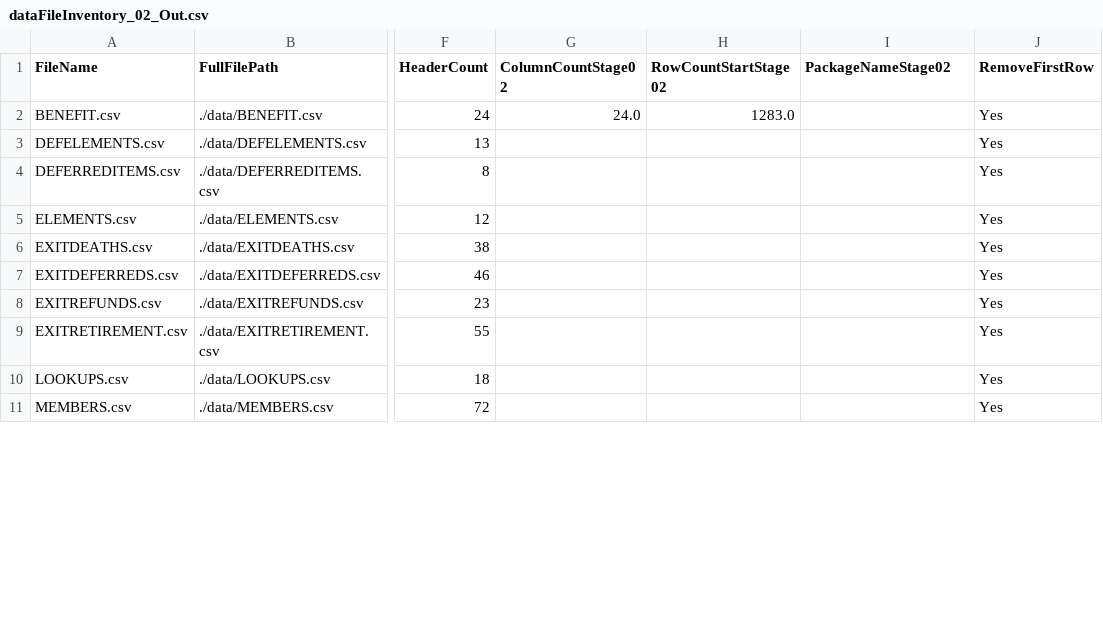
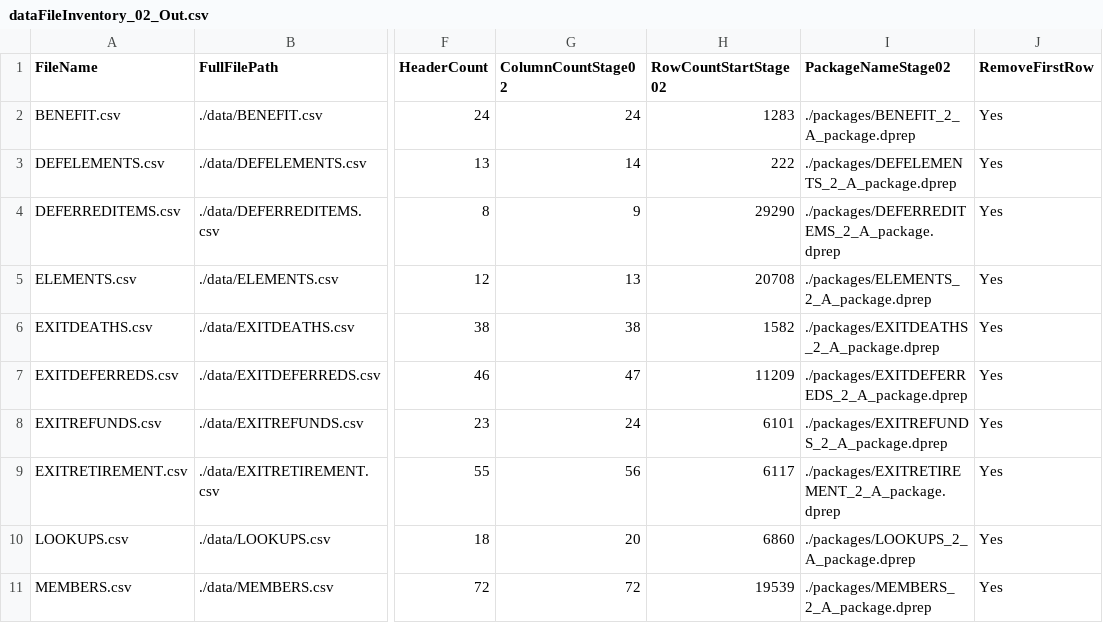
Before and after one commit to Smartitect/dataprep, a CSV file: dataFileInventory_02_Out.csv, drawn as a sheet; only a part is shown, gaps mark what is left out; the diff covers the shown part only; the diff names each change by its address in the sheet, - before the commit and + after, or states it on an @@ line.

Commit message:
Final tweaks to get column inventory working.

```diff
--- a/dataFileInventory_02_Out.csv
+++ b/dataFileInventory_02_Out.csv
-G2 (ColumnCountStage02): 24.0
+G2 (ColumnCountStage02): 24
-H2 (RowCountStartStage02): 1283.0
+H2 (RowCountStartStage02): 1283
-I2 (PackageNameStage02): (empty)
+I2 (PackageNameStage02): ./packages/BENEFIT_2_A_package.dprep
-G3 (ColumnCountStage02): (empty)
+G3 (ColumnCountStage02): 14
-H3 (RowCountStartStage02): (empty)
+H3 (RowCountStartStage02): 222
-I3 (PackageNameStage02): (empty)
+I3 (PackageNameStage02): ./packages/DEFELEMENTS_2_A_package.dprep
-G4 (ColumnCountStage02): (empty)
+G4 (ColumnCountStage02): 9
-H4 (RowCountStartStage02): (empty)
+H4 (RowCountStartStage02): 29290
-I4 (PackageNameStage02): (empty)
+I4 (PackageNameStage02): ./packages/DEFERREDITEMS_2_A_package.dprep
-G5 (ColumnCountStage02): (empty)
+G5 (ColumnCountStage02): 13
-H5 (RowCountStartStage02): (empty)
+H5 (RowCountStartStage02): 20708
-I5 (PackageNameStage02): (empty)
+I5 (PackageNameStage02): ./packages/ELEMENTS_2_A_package.dprep
-G6 (ColumnCountStage02): (empty)
+G6 (ColumnCountStage02): 38
-H6 (RowCountStartStage02): (empty)
+H6 (RowCountStartStage02): 1582
-I6 (PackageNameStage02): (empty)
+I6 (PackageNameStage02): ./packages/EXITDEATHS_2_A_package.dprep
-G7 (ColumnCountStage02): (empty)
+G7 (ColumnCountStage02): 47
-H7 (RowCountStartStage02): (empty)
+H7 (RowCountStartStage02): 11209
-I7 (PackageNameStage02): (empty)
+I7 (PackageNameStage02): ./packages/EXITDEFERREDS_2_A_package.dprep
-G8 (ColumnCountStage02): (empty)
+G8 (ColumnCountStage02): 24
-H8 (RowCountStartStage02): (empty)
+H8 (RowCountStartStage02): 6101
-I8 (PackageNameStage02): (empty)
+I8 (PackageNameStage02): ./packages/EXITREFUNDS_2_A_package.dprep
-G9 (ColumnCountStage02): (empty)
+G9 (ColumnCountStage02): 56
-H9 (RowCountStartStage02): (empty)
+H9 (RowCountStartStage02): 6117
-I9 (PackageNameStage02): (empty)
+I9 (PackageNameStage02): ./packages/EXITRETIREMENT_2_A_package.dprep
-G10 (ColumnCountStage02): (empty)
+G10 (ColumnCountStage02): 20
-H10 (RowCountStartStage02): (empty)
+H10 (RowCountStartStage02): 6860
-I10 (PackageNameStage02): (empty)
+I10 (PackageNameStage02): ./packages/LOOKUPS_2_A_package.dprep
-G11 (ColumnCountStage02): (empty)
+G11 (ColumnCountStage02): 72
-H11 (RowCountStartStage02): (empty)
+H11 (RowCountStartStage02): 19539
-I11 (PackageNameStage02): (empty)
+I11 (PackageNameStage02): ./packages/MEMBERS_2_A_package.dprep
```
Also changed, not shown: 15 edited cells elsewhere in this file, 4 other files.
